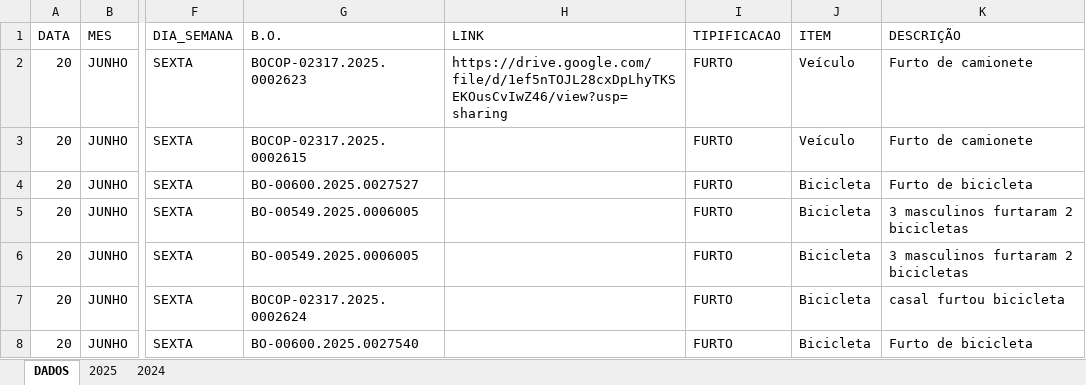
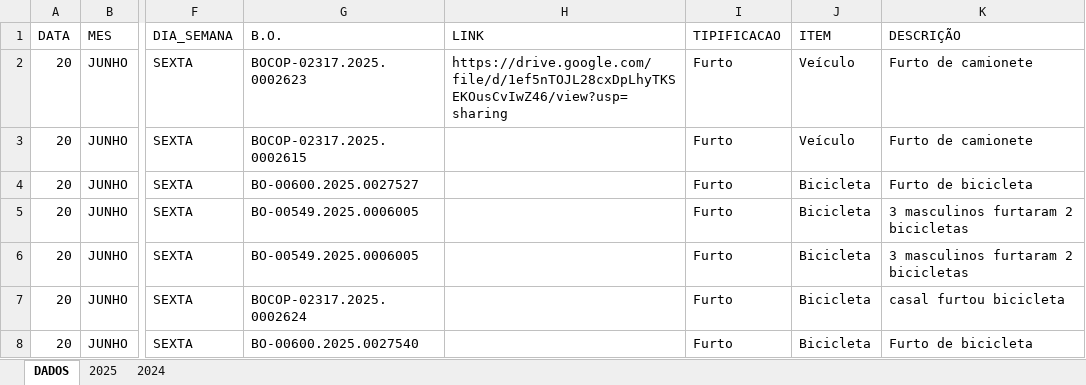
Before and after one commit to ronaldorocco/dashboard, an Excel workbook: secretario.xlsx, sheet DADOS, drawn as a sheet; only a part is shown, gaps mark what is left out; values as stored, in another font and other column widths than the file's, no cell formats; charts and pictures not drawn; the diff covers the shown part only; the diff names each change by its address in the sheet, - before the commit and + after, or states it on an @@ line.

```diff
--- a/secretario.xlsx (sheet DADOS)
+++ b/secretario.xlsx (sheet DADOS)
-I2:I8 (TIPIFICACAO): FURTO
+I2:I8 (TIPIFICACAO): Furto
```
Also changed, not shown: 7 added rows and 5 edited cells elsewhere in this sheet, cell formats, 2 other files.
